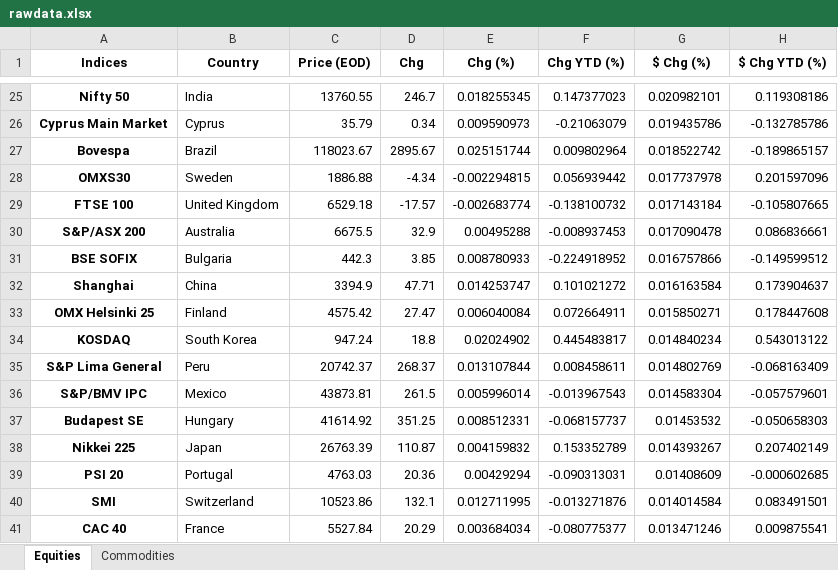
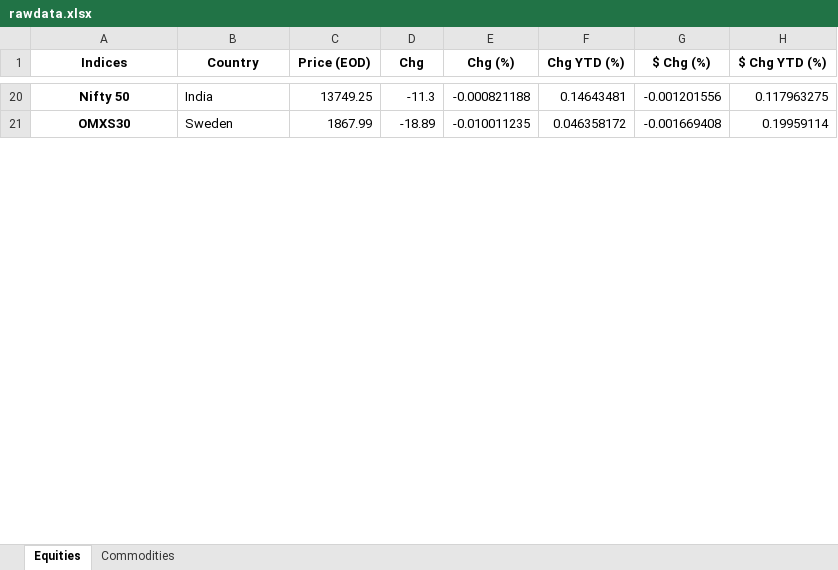
Before and after one commit to harshshivlani/Weekly_Report, an Excel workbook: rawdata.xlsx, sheet Equities, drawn as a sheet; only a part is shown, gaps mark what is left out; values as stored, in another font and other column widths than the file's, no borders; removed rows and columns are numbered as before the commit, all else as after; the diff covers the shown part only; the diff names each change by its address in the sheet, - before the commit and + after, or states it on an @@ line.

```diff
--- a/rawdata.xlsx (sheet Equities)
+++ b/rawdata.xlsx (sheet Equities)
-C20 (Price (EOD)): 13760.55
+C20 (Price (EOD)): 13749.25
-D20 (Chg): 246.7
+D20 (Chg): -11.3
-E20 (Chg (%)): 0.018255345
+E20 (Chg (%)): -0.000821188
-F20 (Chg YTD (%)): 0.147377023
+F20 (Chg YTD (%)): 0.14643481
-G20 ($ Chg (%)): 0.020982101
+G20 ($ Chg (%)): -0.001201556
-H20 ($ Chg YTD (%)): 0.119308186
+H20 ($ Chg YTD (%)): 0.117963275
-row 26: Cyprus Main Market | Cyprus | 35.79 | 0.34 | 0.009590973 | -0.21063079 | 0.019435786 | -0.132785786
-row 27: Bovespa | Brazil | 118023.67 | 2895.67 | 0.025151744 | 0.009802964 | 0.018522742 | -0.189865157
-C21 (Price (EOD)): 1886.88
+C21 (Price (EOD)): 1867.99
-D21 (Chg): -4.34
+D21 (Chg): -18.89
-E21 (Chg (%)): -0.002294815
+E21 (Chg (%)): -0.010011235
-F21 (Chg YTD (%)): 0.056939442
+F21 (Chg YTD (%)): 0.046358172
-G21 ($ Chg (%)): 0.017737978
+G21 ($ Chg (%)): -0.001669408
-H21 ($ Chg YTD (%)): 0.201597096
+H21 ($ Chg YTD (%)): 0.19959114
-row 29: FTSE 100 | United Kingdom | 6529.18 | -17.57 | -0.002683774 | -0.138100732 | 0.017143184 | -0.105807665
-row 30: S&P/ASX 200 | Australia | 6675.5 | 32.9 | 0.00495288 | -0.008937453 | 0.017090478 | 0.086836661
-row 31: BSE SOFIX | Bulgaria | 442.3 | 3.85 | 0.008780933 | -0.224918952 | 0.016757866 | -0.149599512
-row 32: Shanghai | China | 3394.9 | 47.71 | 0.014253747 | 0.101021272 | 0.016163584 | 0.173904637
-row 33: OMX Helsinki 25 | Finland | 4575.42 | 27.47 | 0.006040084 | 0.072664911 | 0.015850271 | 0.178447608
-row 34: KOSDAQ | South Korea | 947.24 | 18.8 | 0.02024902 | 0.445483817 | 0.014840234 | 0.543013122
-row 35: S&P Lima General | Peru | 20742.37 | 268.37 | 0.013107844 | 0.008458611 | 0.014802769 | -0.068163409
-row 36: S&P/BMV IPC | Mexico | 43873.81 | 261.5 | 0.005996014 | -0.013967543 | 0.014583304 | -0.057579601
-row 37: Budapest SE | Hungary | 41614.92 | 351.25 | 0.008512331 | -0.068157737 | 0.01453532 | -0.050658303
-row 38: Nikkei 225 | Japan | 26763.39 | 110.87 | 0.004159832 | 0.153352789 | 0.014393267 | 0.207402149
-row 39: PSI 20 | Portugal | 4763.03 | 20.36 | 0.00429294 | -0.090313031 | 0.01408609 | -0.000602685
-row 40: SMI | Switzerland | 10523.86 | 132.1 | 0.012711995 | -0.013271876 | 0.014014584 | 0.083491501
-row 41: CAC 40 | France | 5527.84 | 20.29 | 0.003684034 | -0.080775377 | 0.013471246 | 0.009875541
```
Also changed, not shown: 45 added rows, 30 removed rows and 72 edited cells elsewhere in this sheet, sheet Commodities, 1 other file.
